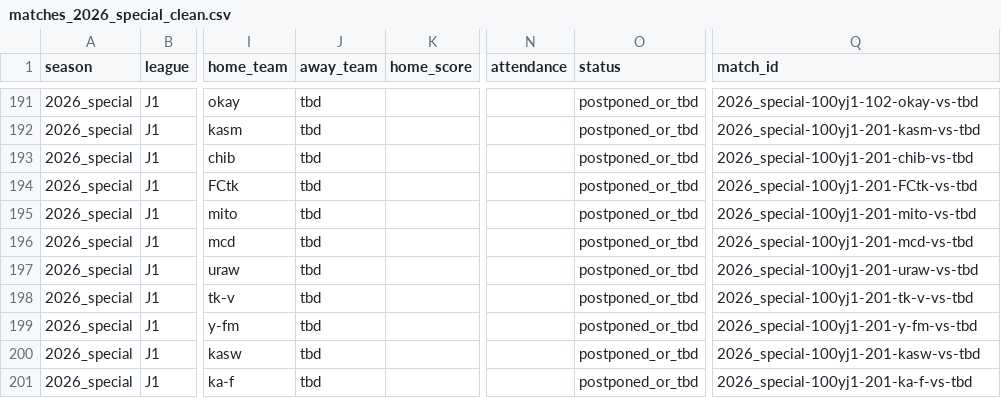
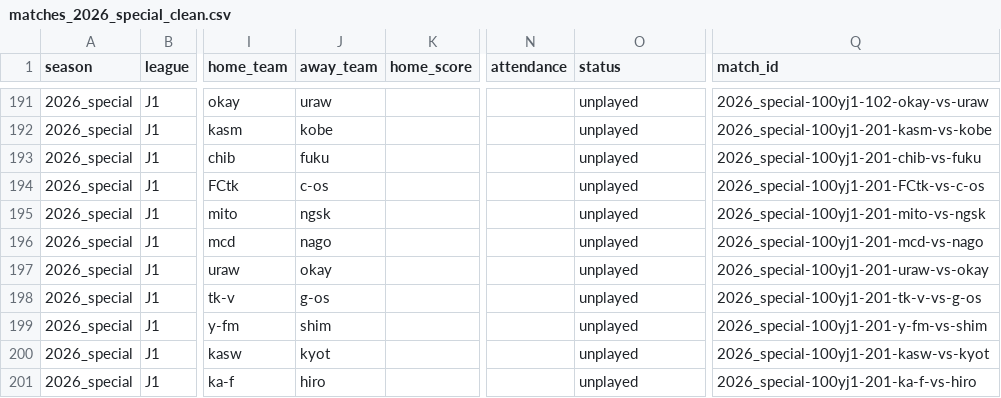
Before and after one commit to akiokuyama/J1League-_score_prediction_site, a CSV file: Data/processed/matches_2026_special_clean.csv, drawn as a sheet; only a part is shown, gaps mark what is left out; the diff covers the shown part only; the diff names each change by its address in the sheet, - before the commit and + after, or states it on an @@ line.

```diff
--- a/Data/processed/matches_2026_special_clean.csv
+++ b/Data/processed/matches_2026_special_clean.csv
-J191 (away_team): tbd
+J191 (away_team): uraw
-O191:O201 (status): postponed_or_tbd
+O191:O201 (status): unplayed
-Q191 (match_id): 2026_special-100yj1-102-okay-vs-tbd
+Q191 (match_id): 2026_special-100yj1-102-okay-vs-uraw
-J192 (away_team): tbd
+J192 (away_team): kobe
-Q192 (match_id): 2026_special-100yj1-201-kasm-vs-tbd
+Q192 (match_id): 2026_special-100yj1-201-kasm-vs-kobe
-J193 (away_team): tbd
+J193 (away_team): fuku
-Q193 (match_id): 2026_special-100yj1-201-chib-vs-tbd
+Q193 (match_id): 2026_special-100yj1-201-chib-vs-fuku
-J194 (away_team): tbd
+J194 (away_team): c-os
-Q194 (match_id): 2026_special-100yj1-201-FCtk-vs-tbd
+Q194 (match_id): 2026_special-100yj1-201-FCtk-vs-c-os
-J195 (away_team): tbd
+J195 (away_team): ngsk
-Q195 (match_id): 2026_special-100yj1-201-mito-vs-tbd
+Q195 (match_id): 2026_special-100yj1-201-mito-vs-ngsk
-J196 (away_team): tbd
+J196 (away_team): nago
-Q196 (match_id): 2026_special-100yj1-201-mcd-vs-tbd
+Q196 (match_id): 2026_special-100yj1-201-mcd-vs-nago
-J197 (away_team): tbd
+J197 (away_team): okay
-Q197 (match_id): 2026_special-100yj1-201-uraw-vs-tbd
+Q197 (match_id): 2026_special-100yj1-201-uraw-vs-okay
-J198 (away_team): tbd
+J198 (away_team): g-os
-Q198 (match_id): 2026_special-100yj1-201-tk-v-vs-tbd
+Q198 (match_id): 2026_special-100yj1-201-tk-v-vs-g-os
-J199 (away_team): tbd
+J199 (away_team): shim
-Q199 (match_id): 2026_special-100yj1-201-y-fm-vs-tbd
+Q199 (match_id): 2026_special-100yj1-201-y-fm-vs-shim
-J200 (away_team): tbd
+J200 (away_team): kyot
-Q200 (match_id): 2026_special-100yj1-201-kasw-vs-tbd
+Q200 (match_id): 2026_special-100yj1-201-kasw-vs-kyot
-J201 (away_team): tbd
+J201 (away_team): hiro
-Q201 (match_id): 2026_special-100yj1-201-ka-f-vs-tbd
+Q201 (match_id): 2026_special-100yj1-201-ka-f-vs-hiro
```
Also changed, not shown: 39 edited cells elsewhere in this file, Data/features/upcoming_features_2026_special_source_report.csv, Data/processed/formations_2026_special_clean.csv, 14 other files.
